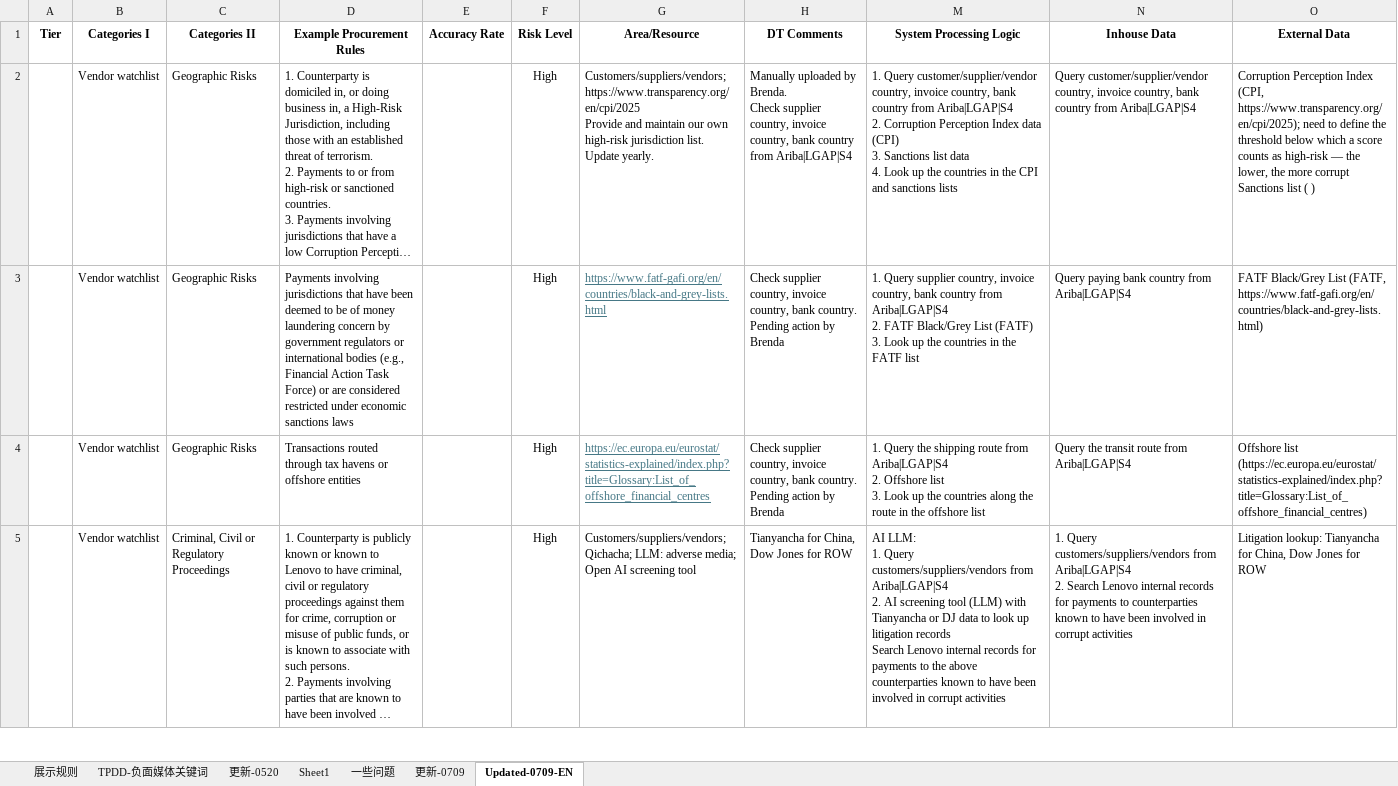
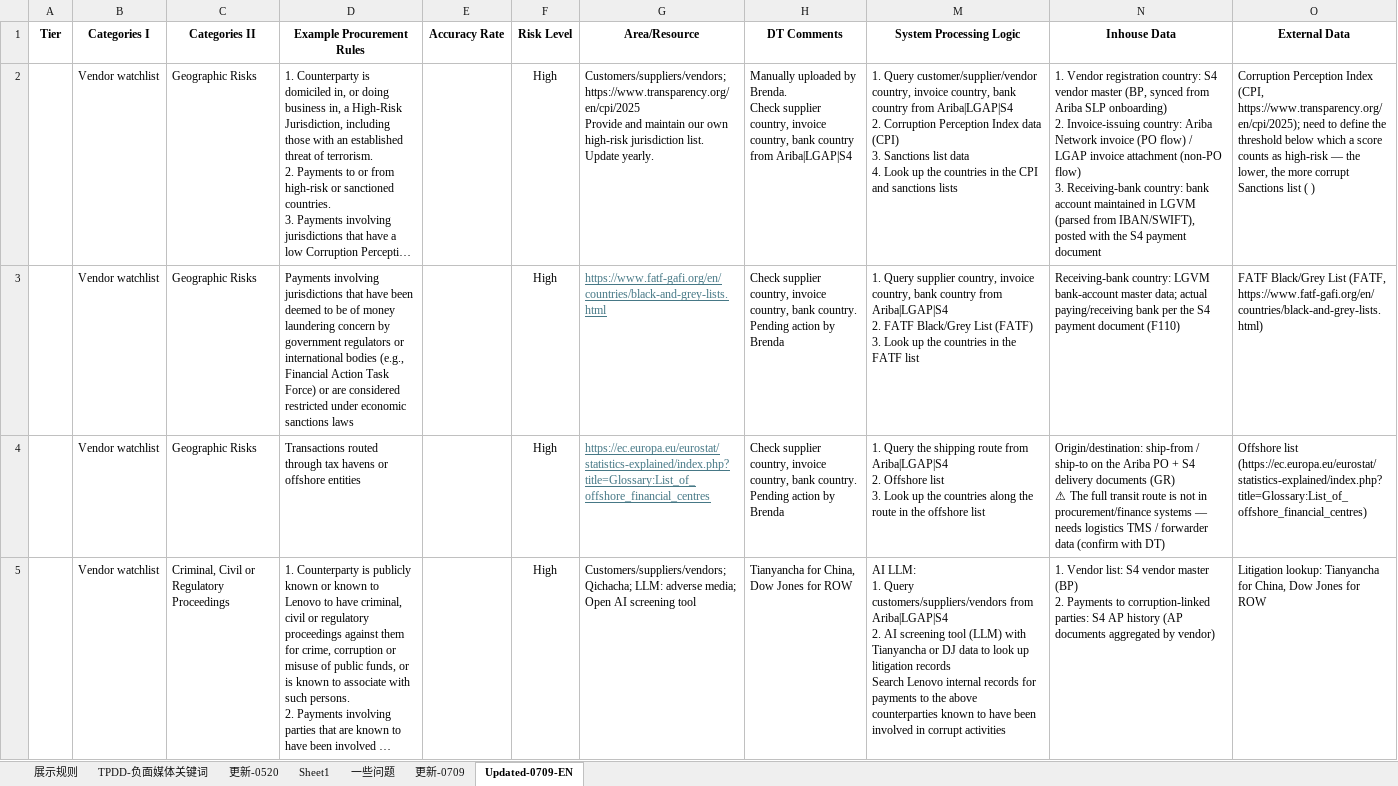
Before and after one commit to strangeromo-cloud/aml-backend, an Excel workbook: docs/支付监控场景_中文版-0709-v2.xlsx, sheet Updated-0709-EN, drawn as a sheet; only a part is shown; long unchanged cells end in …; values as stored, in another font and other column widths than the file's, no borders; ↵ is a line break in a cell; the diff covers the shown part only; the diff names each change by its address in the sheet, - before the commit and + after, or states it on an @@ line.

```diff
--- a/docs/支付监控场景_中文版-0709-v2.xlsx (sheet Updated-0709-EN)
+++ b/docs/支付监控场景_中文版-0709-v2.xlsx (sheet Updated-0709-EN)
-N2 (Inhouse Data): Query customer/supplier/vendor country, invoice country, bank country from Ariba|LGAP|S4
+N2 (Inhouse Data): 1. Vendor registration country: S4 vendor master (BP, synced from Ariba SLP onboarding) ↵ 2. Invoice-issuing country: Ariba Network invoice (PO flow) / LGAP invoice attachment (non-PO flow) ↵ 3. Receiving-bank country: bank account maintained in LGVM (parsed from IBAN/SWIFT), posted with the S4 payment document
-N3 (Inhouse Data): Query paying bank country from Ariba|LGAP|S4
+N3 (Inhouse Data): Receiving-bank country: LGVM bank-account master data; actual paying/receiving bank per the S4 payment document (F110)
-N4 (Inhouse Data): Query the transit route from Ariba|LGAP|S4
+N4 (Inhouse Data): Origin/destination: ship-from / ship-to on the Ariba PO + S4 delivery documents (GR) ↵ ⚠ The full transit route is not in procurement/finance systems — needs logistics TMS / forwarder data (confirm with DT)
-N5 (Inhouse Data): 1. Query customers/suppliers/vendors from Ariba|LGAP|S4 ↵ 2. Search Lenovo internal records for payments to counterparties known to have been involved in corrupt activities
+N5 (Inhouse Data): 1. Vendor list: S4 vendor master (BP) ↵ 2. Payments to corruption-linked parties: S4 AP history (AP documents aggregated by vendor)
```
Also changed, not shown: 16 edited cells elsewhere in this sheet, sheet 更新-0709, docs/Payment Monitoring Scenarios-0709.xlsx.
